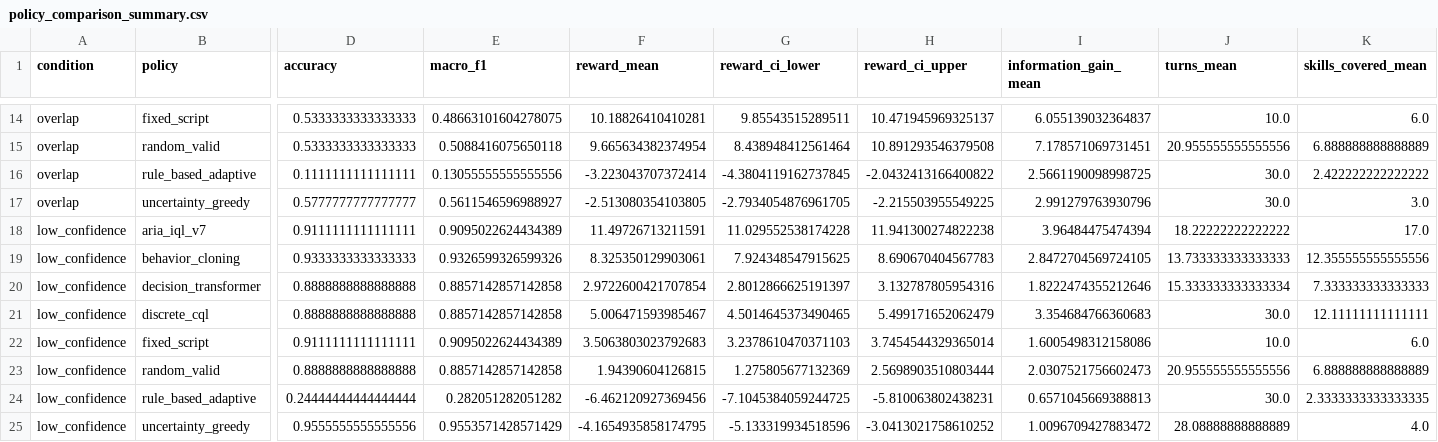
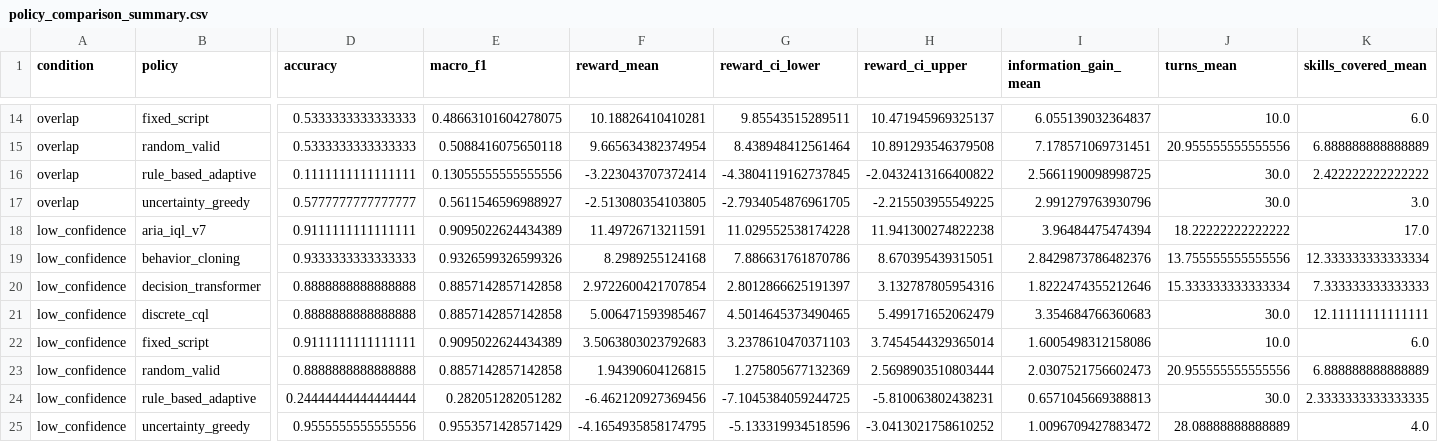
Before and after one commit to KV225511/ARIA, a CSV file: paper/generated_sota/policy_comparison_summary.csv, drawn as a sheet; only a part is shown, gaps mark what is left out; the diff names each change by its address in the sheet, - before the commit and + after, or states it on an @@ line.

Commit message:
chore: record canonical SOTA comparison run

```diff
--- a/paper/generated_sota/policy_comparison_summary.csv
+++ b/paper/generated_sota/policy_comparison_summary.csv
-F19 (reward_mean): 8.325350129903061
+F19 (reward_mean): 8.2989255124168
-G19 (reward_ci_lower): 7.924348547915625
+G19 (reward_ci_lower): 7.886631761870786
-H19 (reward_ci_upper): 8.690670404567783
+H19 (reward_ci_upper): 8.670395439315051
-I19 (information_gain_mean): 2.8472704569724105
+I19 (information_gain_mean): 2.8429873786482376
-J19 (turns_mean): 13.733333333333333
+J19 (turns_mean): 13.755555555555556
-K19 (skills_covered_mean): 12.355555555555556
+K19 (skills_covered_mean): 12.333333333333334
```
Also changed, not shown: 4 other files.
